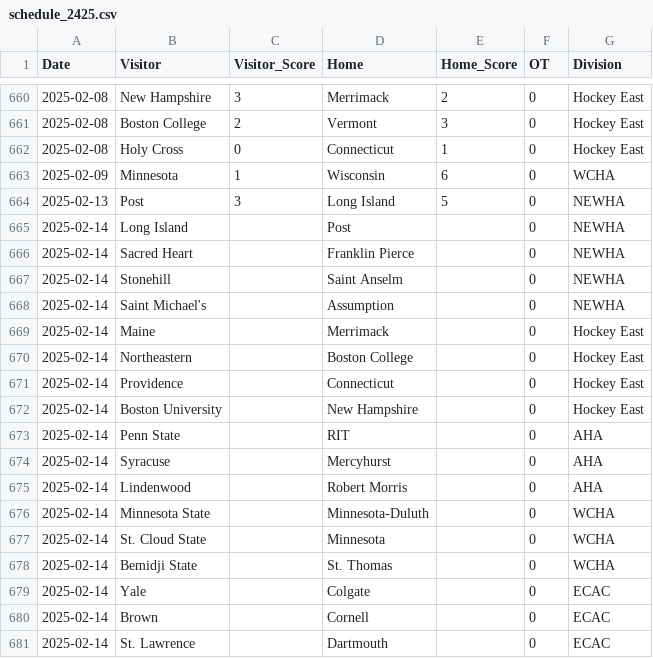
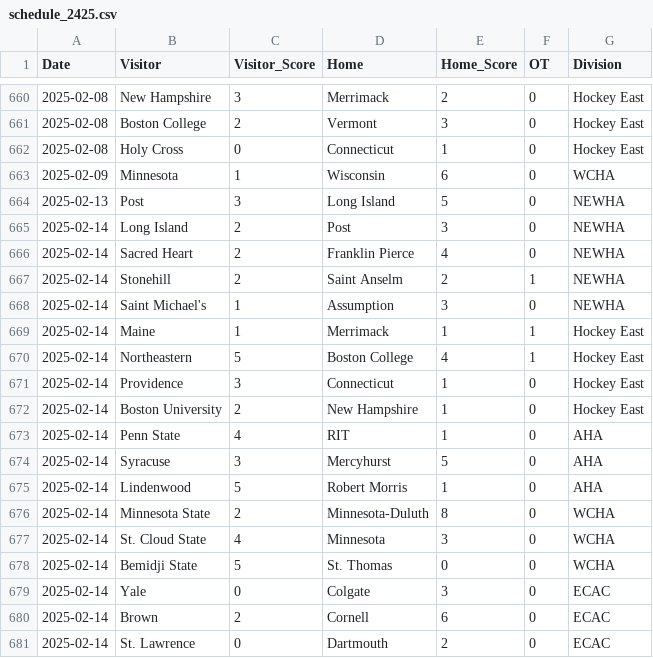
Before and after one commit to taylorlum/SYE, a CSV file: schedule_2425.csv, drawn as a sheet; only a part is shown, gaps mark what is left out; the diff covers the shown part only.

```diff
--- a/schedule_2425.csv
+++ b/schedule_2425.csv
@@ -664,18 +664,18 @@ Date,Visitor,Visitor_Score,Home,Home_Score,OT,Division
 2025-02-13,Post,3,Long Island,5,0,NEWHA
-2025-02-14,Long Island,,Post,,0,NEWHA
-2025-02-14,Sacred Heart,,Franklin Pierce,,0,NEWHA
-2025-02-14,Stonehill,,Saint Anselm,,0,NEWHA
-2025-02-14,Saint Michael's,,Assumption,,0,NEWHA
-2025-02-14,Maine,,Merrimack,,0,Hockey East
-2025-02-14,Northeastern,,Boston College,,0,Hockey East
-2025-02-14,Providence,,Connecticut,,0,Hockey East
-2025-02-14,Boston University,,New Hampshire,,0,Hockey East
-2025-02-14,Penn State,,RIT,,0,AHA
-2025-02-14,Syracuse,,Mercyhurst,,0,AHA
-2025-02-14,Lindenwood,,Robert Morris,,0,AHA
-2025-02-14,Minnesota State,,Minnesota-Duluth,,0,WCHA
-2025-02-14,St. Cloud State,,Minnesota,,0,WCHA
-2025-02-14,Bemidji State,,St. Thomas,,0,WCHA
-2025-02-14,Yale,,Colgate,,0,ECAC
-2025-02-14,Brown,,Cornell,,0,ECAC
-2025-02-14,St. Lawrence,,Dartmouth,,0,ECAC
+2025-02-14,Long Island,2,Post,3,0,NEWHA
+2025-02-14,Sacred Heart,2,Franklin Pierce,4,0,NEWHA
+2025-02-14,Stonehill,2,Saint Anselm,2,1,NEWHA
+2025-02-14,Saint Michael's,1,Assumption,3,0,NEWHA
+2025-02-14,Maine,1,Merrimack,1,1,Hockey East
+2025-02-14,Northeastern,5,Boston College,4,1,Hockey East
+2025-02-14,Providence,3,Connecticut,1,0,Hockey East
+2025-02-14,Boston University,2,New Hampshire,1,0,Hockey East
+2025-02-14,Penn State,4,RIT,1,0,AHA
+2025-02-14,Syracuse,3,Mercyhurst,5,0,AHA
+2025-02-14,Lindenwood,5,Robert Morris,1,0,AHA
+2025-02-14,Minnesota State,2,Minnesota-Duluth,8,0,WCHA
+2025-02-14,St. Cloud State,4,Minnesota,3,0,WCHA
+2025-02-14,Bemidji State,5,St. Thomas,0,0,WCHA
+2025-02-14,Yale,0,Colgate,3,0,ECAC
+2025-02-14,Brown,2,Cornell,6,0,ECAC
+2025-02-14,St. Lawrence,0,Dartmouth,2,0,ECAC
```
Also changed, not shown: 1 moved row and 7 edited cells elsewhere in this file.
